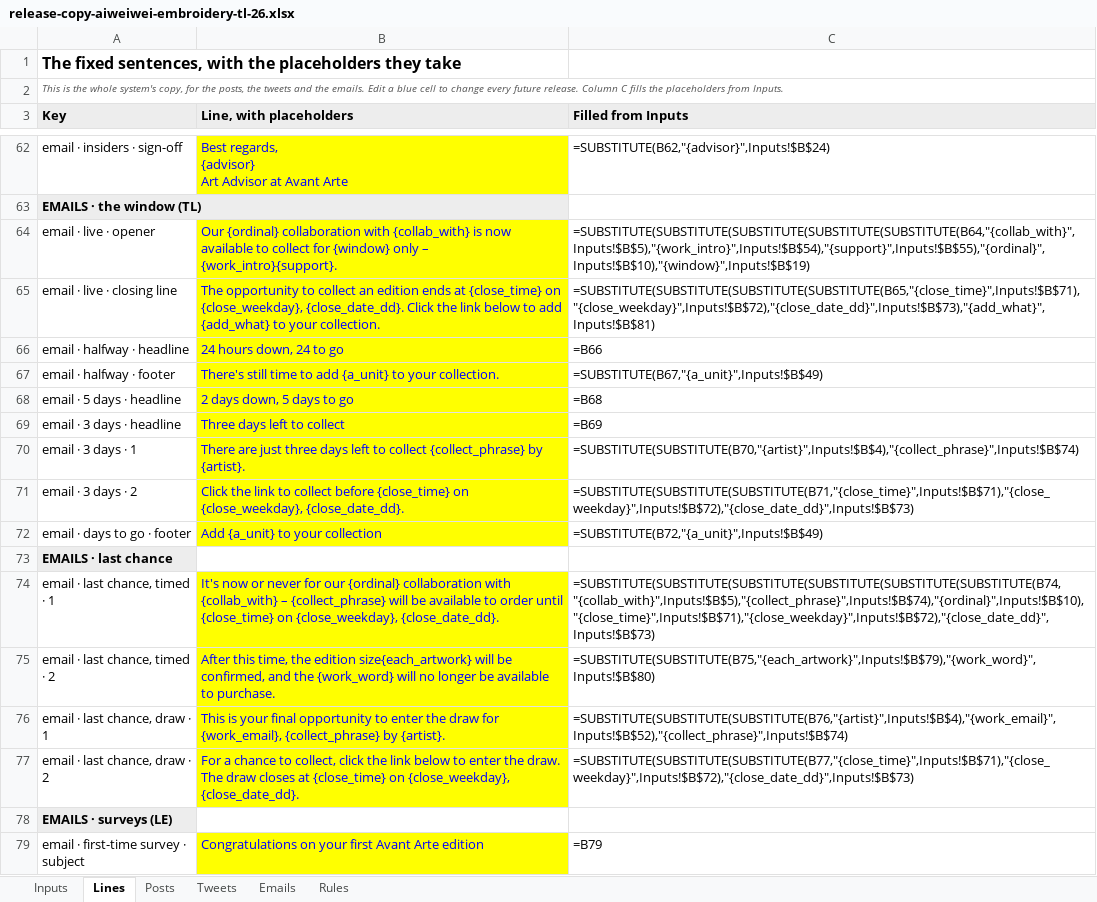
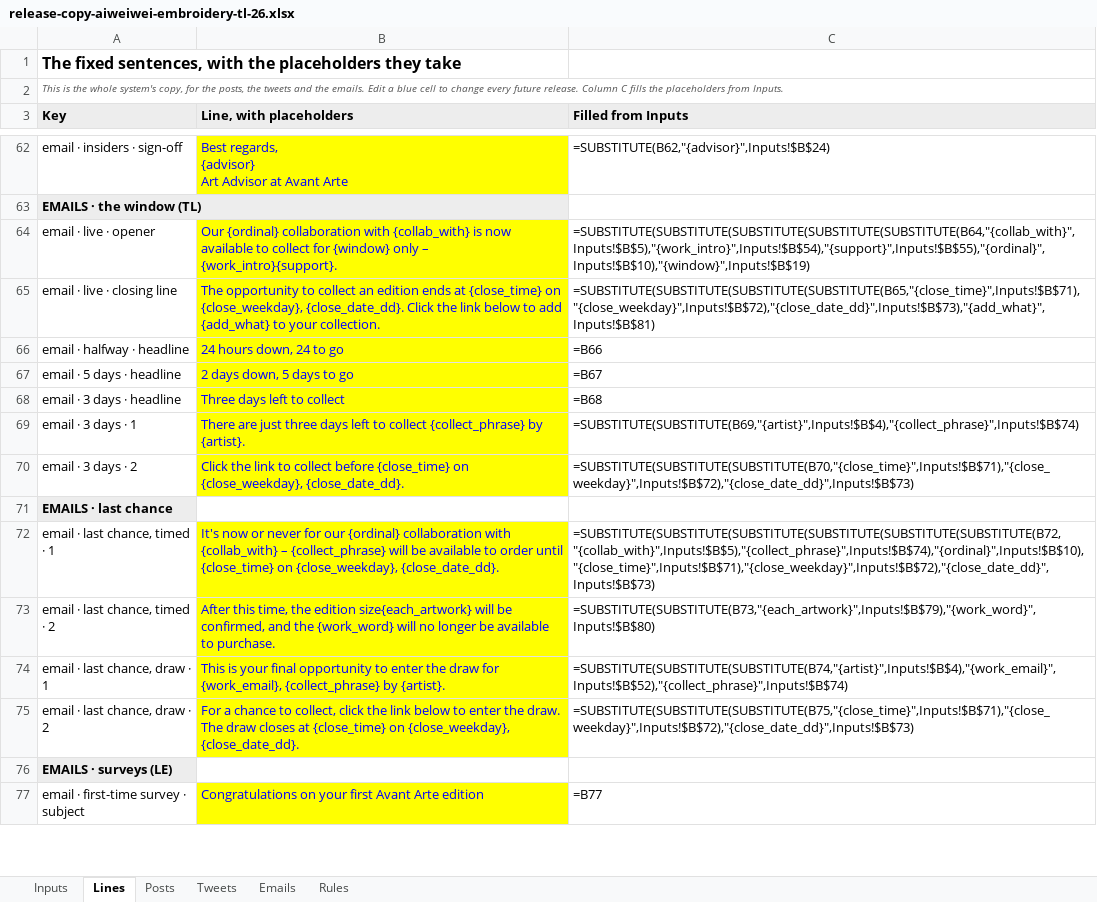
Before and after one commit to avantartemarketing/copy, an Excel workbook: tool/release-copy-aiweiwei-embroidery-tl-26.xlsx, sheet Lines, drawn as a sheet; only a part is shown, gaps mark what is left out; values as stored, in another font and other column widths than the file's, no borders; formulas without a stored value are shown as written; removed rows and columns are numbered as before the commit, all else as after; the diff covers the shown part only; the diff names each change by its address in the sheet, - before the commit and + after, or states it on an @@ line.

```diff
--- a/tool/release-copy-aiweiwei-embroidery-tl-26.xlsx (sheet Lines)
+++ b/tool/release-copy-aiweiwei-embroidery-tl-26.xlsx (sheet Lines)
-row 67: email · halfway · footer | There's still time to add {a_unit} to your collection. | =SUBSTITUTE(B67,"{a_unit}",Inputs!$B$49)
-C67 (Filled from Inputs): =B68
+C67 (Filled from Inputs): =B67
-C68 (Filled from Inputs): =B69
+C68 (Filled from Inputs): =B68
-C69 (Filled from Inputs): =SUBSTITUTE(SUBSTITUTE(B70,"{artist}",Inputs!$B$4),"{collect_phrase}",Inputs!$B$74)
+C69 (Filled from Inputs): =SUBSTITUTE(SUBSTITUTE(B69,"{artist}",Inputs!$B$4),"{collect_phrase}",Inputs!$B$74)
-C70 (Filled from Inputs): =SUBSTITUTE(SUBSTITUTE(SUBSTITUTE(B71,"{close_time}",Inputs!$B$71),"{close_weekday}",Inputs!$B$72),"{close_date_dd}",Inputs!$B$73)
+C70 (Filled from Inputs): =SUBSTITUTE(SUBSTITUTE(SUBSTITUTE(B70,"{close_time}",Inputs!$B$71),"{close_weekday}",Inputs!$B$72),"{close_date_dd}",Inputs!$B$73)
-row 72: email · days to go · footer | Add {a_unit} to your collection | =SUBSTITUTE(B72,"{a_unit}",Inputs!$B$49)
-C72 (Filled from Inputs): =SUBSTITUTE(SUBSTITUTE(SUBSTITUTE(SUBSTITUTE(SUBSTITUTE(SUBSTITUTE(B74,"{collab_with}",Inputs!$B$5),"{collect_phrase}",Inputs!$B$74),"{ordinal}",Inputs!$B$10),"{close_time}",Inputs!$B$71),"{close_weekday}",Inputs!$B$72),"{close_date_dd}",Inputs!$B$73)
+C72 (Filled from Inputs): =SUBSTITUTE(SUBSTITUTE(SUBSTITUTE(SUBSTITUTE(SUBSTITUTE(SUBSTITUTE(B72,"{collab_with}",Inputs!$B$5),"{collect_phrase}",Inputs!$B$74),"{ordinal}",Inputs!$B$10),"{close_time}",Inputs!$B$71),"{close_weekday}",Inputs!$B$72),"{close_date_dd}",Inputs!$B$73)
-C73 (Filled from Inputs): =SUBSTITUTE(SUBSTITUTE(B75,"{each_artwork}",Inputs!$B$79),"{work_word}",Inputs!$B$80)
+C73 (Filled from Inputs): =SUBSTITUTE(SUBSTITUTE(B73,"{each_artwork}",Inputs!$B$79),"{work_word}",Inputs!$B$80)
-C74 (Filled from Inputs): =SUBSTITUTE(SUBSTITUTE(SUBSTITUTE(B76,"{artist}",Inputs!$B$4),"{work_email}",Inputs!$B$52),"{collect_phrase}",Inputs!$B$74)
+C74 (Filled from Inputs): =SUBSTITUTE(SUBSTITUTE(SUBSTITUTE(B74,"{artist}",Inputs!$B$4),"{work_email}",Inputs!$B$52),"{collect_phrase}",Inputs!$B$74)
-C75 (Filled from Inputs): =SUBSTITUTE(SUBSTITUTE(SUBSTITUTE(B77,"{close_time}",Inputs!$B$71),"{close_weekday}",Inputs!$B$72),"{close_date_dd}",Inputs!$B$73)
+C75 (Filled from Inputs): =SUBSTITUTE(SUBSTITUTE(SUBSTITUTE(B75,"{close_time}",Inputs!$B$71),"{close_weekday}",Inputs!$B$72),"{close_date_dd}",Inputs!$B$73)
-C77 (Filled from Inputs): =B79
+C77 (Filled from Inputs): =B77
```
Also changed, not shown: 1 removed row and 11 edited cells elsewhere in this sheet, sheet Emails, sheet Rules, tool/release-copy-glenn-ligon-le-26.xlsx, tool/release-copy-gregory-crewdson-tl-26.xlsx, 40 other files.
